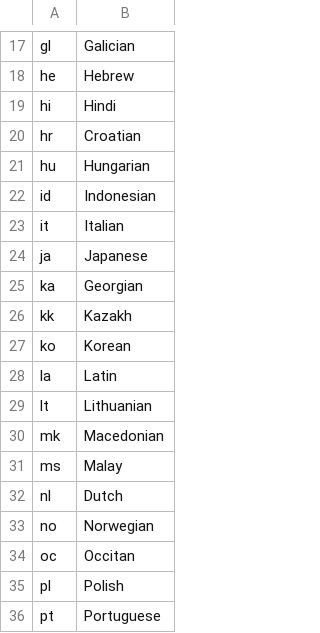
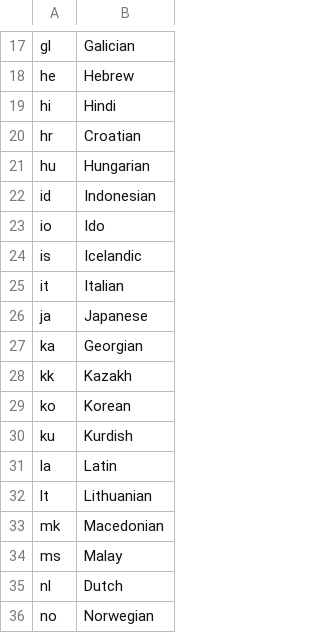
Before and after one commit to juditacs/wikt2dict, a TSV file: res/wiktionaries-full.tsv, drawn as a sheet; only a part is shown, gaps mark what is left out; the shorter side is filled out with more unchanged rows.

Commit message:
added Kurdish, Ido and Icelandic

```diff
--- a/res/wiktionaries-full.tsv
+++ b/res/wiktionaries-full.tsv
@@ -22,2 +22,4 @@ hu	Hungarian
 id	Indonesian
+io	Ido
+is	Icelandic
 it	Italian
@@ -27,2 +29,3 @@ kk	Kazakh
 ko	Korean
+ku	Kurdish
 la	Latin
```
